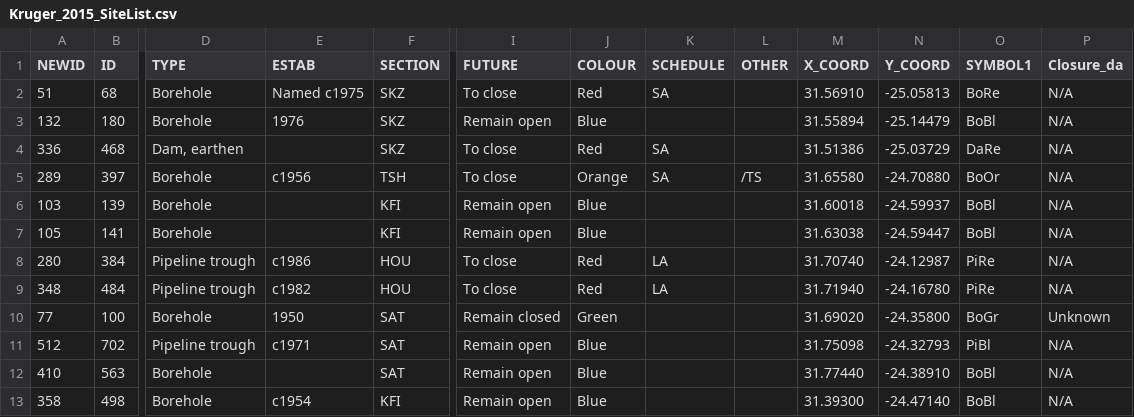
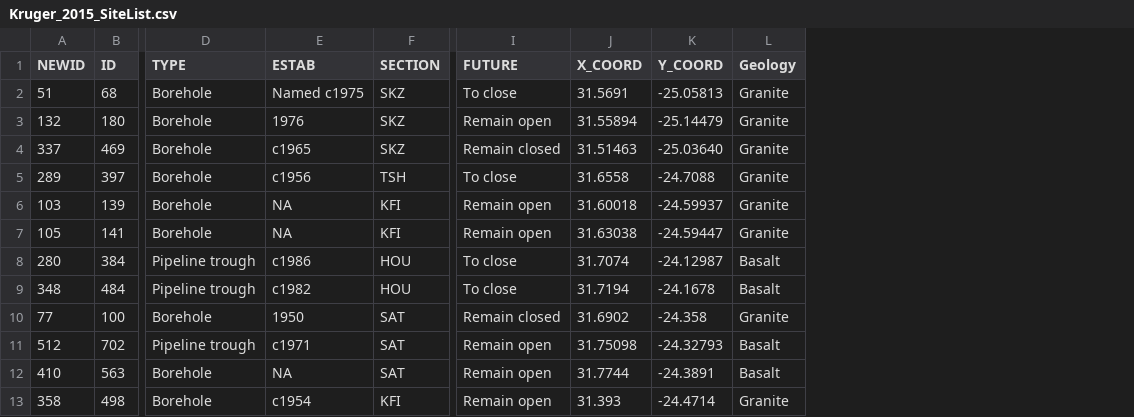
Before and after one commit to maxfarrell/eDNAcamtrap, a CSV file: data/Kruger_2015_SiteList.csv, drawn as a sheet; only a part is shown, gaps mark what is left out; removed rows and columns are numbered as before the commit, all else as after; rows hold the shown columns only; the diff names each change by its address in the sheet, - before the commit and + after, or states it on an @@ line.

Commit message:
updated sitelist to file including geology

```diff
--- a/data/Kruger_2015_SiteList.csv
+++ b/data/Kruger_2015_SiteList.csv
-column J (COLOUR), rows 2-3: Red | Blue; rows 5-13: Orange | Blue | Blue | Red | Red | Green | Blue | Blue | Blue
-column K (SCHEDULE), row 2: SA; rows 5-9: SA |  |  | LA | LA
-column L (OTHER), row 5: /TS
-column O (SYMBOL1), rows 2-3: BoRe | BoBl; rows 5-13: BoOr | BoBl | BoBl | PiRe | PiRe | BoGr | PiBl | BoBl | BoBl
-column P (Closure_da), rows 2-3: N/A | N/A; rows 5-13: N/A | N/A | N/A | N/A | N/A | Unknown | N/A | N/A | N/A
+column L (Geology), rows 2-3: Granite | Granite; rows 5-13: Granite | Granite | Granite | Basalt | Basalt | Granite | Basalt | Basalt | Granite
-J2 (X_COORD): 31.56910
+J2 (X_COORD): 31.5691
-row 4: 336 | 468 | Dam, earthen |  | SKZ | To close | Red | SA |  | 31.51386 | -25.03729 | DaRe | N/A
+row 4: 337 | 469 | Borehole | c1965 | SKZ | Remain closed | 31.51463 | -25.03640 | Granite
-J5 (X_COORD): 31.65580
+J5 (X_COORD): 31.6558
-K5 (Y_COORD): -24.70880
+K5 (Y_COORD): -24.7088
-E6:E7 (ESTAB): (empty)
+E6:E7 (ESTAB): NA
-J8 (X_COORD): 31.70740
+J8 (X_COORD): 31.7074
-J9 (X_COORD): 31.71940
+J9 (X_COORD): 31.7194
-K9 (Y_COORD): -24.16780
+K9 (Y_COORD): -24.1678
-J10 (X_COORD): 31.69020
+J10 (X_COORD): 31.6902
-K10 (Y_COORD): -24.35800
+K10 (Y_COORD): -24.358
-E12 (ESTAB): (empty)
+E12 (ESTAB): NA
-J12 (X_COORD): 31.77440
+J12 (X_COORD): 31.7744
-K12 (Y_COORD): -24.38910
+K12 (Y_COORD): -24.3891
-J13 (X_COORD): 31.39300
+J13 (X_COORD): 31.393
-K13 (Y_COORD): -24.47140
+K13 (Y_COORD): -24.4714
```
